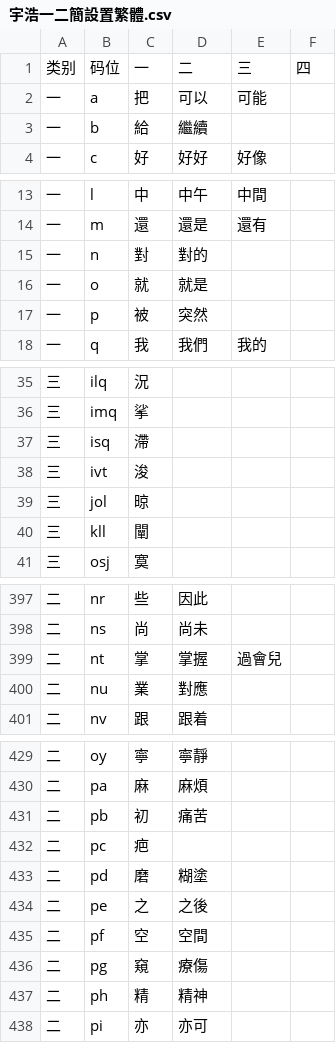
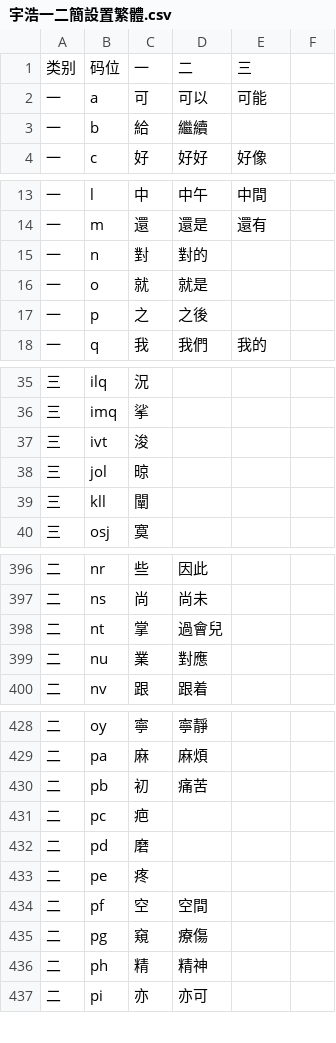
Before and after one commit to forFudan/yuhao, a CSV file: beta/generator/宇浩一二簡設置繁體.csv, drawn as a sheet; only a part is shown, gaps mark what is left out; the diff covers the shown part only.

```diff
--- a/beta/generator/宇浩一二簡設置繁體.csv
+++ b/beta/generator/宇浩一二簡設置繁體.csv
@@ -1,2 +1,2 @@
-类别,码位,一,二,三,四
-一,a,把,可以,可能,
+类别,码位,一,二,三
+一,a,可,可以,可能
@@ -17 +17 @@
-一,p,被,突然,,
+一,p,之,之後,
@@ -37 +36,0 @@
-三,isq,滯,,,
@@ -399 +398 @@
-二,nt,掌,掌握,過會兒,
+二,nt,掌,過會兒,
@@ -433,2 +432,2 @@
-二,pd,磨,糊塗,,
-二,pe,之,之後,,
+二,pd,磨,,
+二,pe,疼,,
```
Also changed, not shown: 16 edited cells elsewhere in this file, beta/generator/宇浩一二簡設置簡體.csv, beta/generator/宇浩一二簡設置臺灣.csv, 26 other files.
